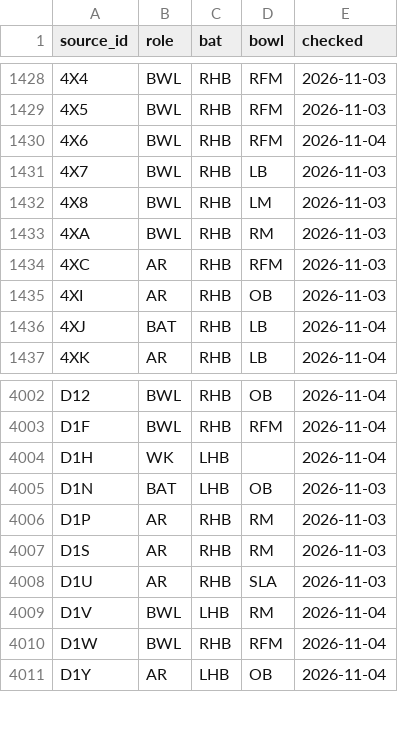
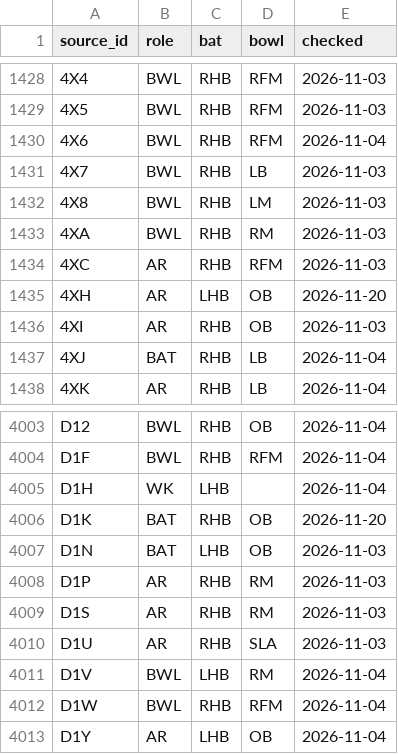
Before and after one commit to dheerajgoel17/cricket-data, a CSV file: data/profiles/profiles.csv, drawn as a sheet; only a part is shown, gaps mark what is left out; the diff names each change by its address in the sheet, - before the commit and + after, or states it on an @@ line.

```diff
--- a/data/profiles/profiles.csv
+++ b/data/profiles/profiles.csv
+row 1435: 4XH | AR | LHB | OB | 2026-11-20
+row 4006: D1K | BAT | RHB | OB | 2026-11-20
```
